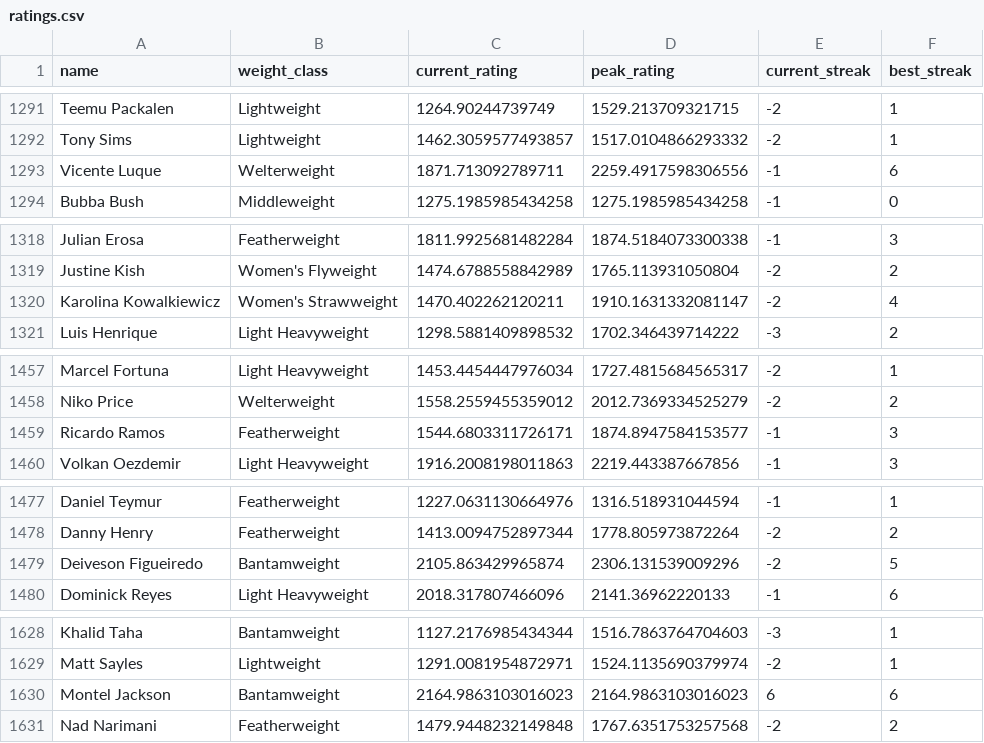
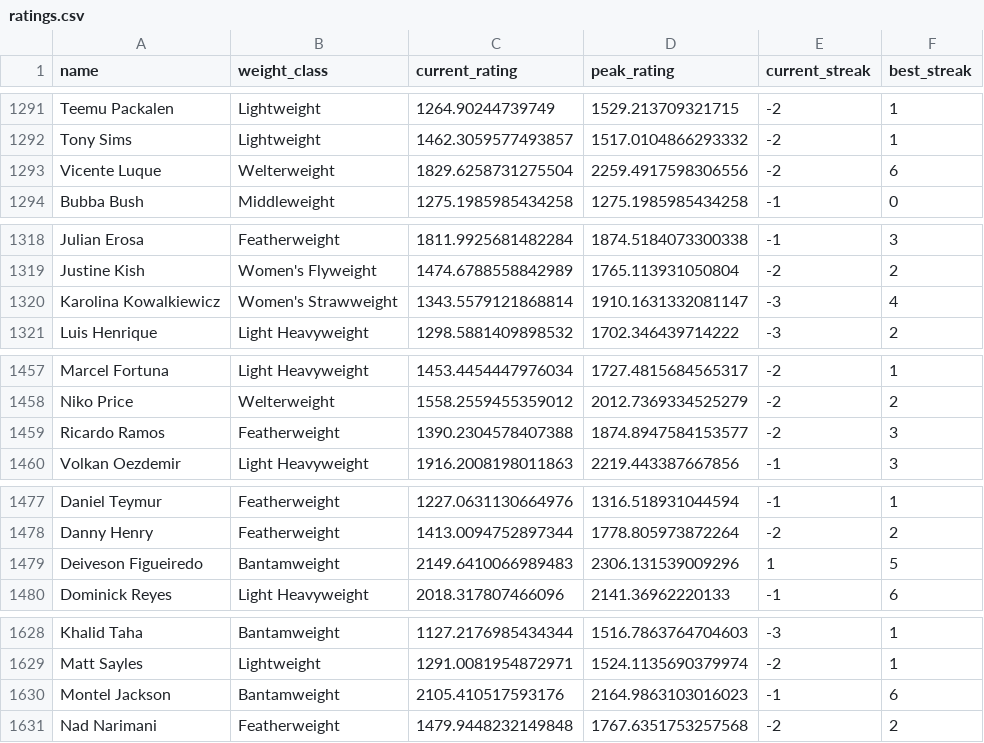
Before and after one commit to kliuc/ufc-glicko-2, a CSV file: data/ratings.csv, drawn as a sheet; only a part is shown, gaps mark what is left out; the diff covers the shown part only.

```diff
--- a/data/ratings.csv
+++ b/data/ratings.csv
@@ -1292,3 +1292,3 @@ Teemu Packalen,Lightweight,1264.90244739749,1529.213709321715,-2,1
 Tony Sims,Lightweight,1462.3059577493857,1517.0104866293332,-2,1
-Vicente Luque,Welterweight,1871.713092789711,2259.4917598306556,-1,6
+Vicente Luque,Welterweight,1829.6258731275504,2259.4917598306556,-2,6
 Bubba Bush,Middleweight,1275.1985985434258,1275.1985985434258,-1,0
@@ -1319,3 +1319,3 @@ Julian Erosa,Featherweight,1811.9925681482284,1874.5184073300338,-1,3
 Justine Kish,Women's Flyweight,1474.6788558842989,1765.113931050804,-2,2
-Karolina Kowalkiewicz,Women's Strawweight,1470.402262120211,1910.1631332081147,-2,4
+Karolina Kowalkiewicz,Women's Strawweight,1343.5579121868814,1910.1631332081147,-3,4
 Luis Henrique,Light Heavyweight,1298.5881409898532,1702.346439714222,-3,2
@@ -1458,3 +1458,3 @@ Marcel Fortuna,Light Heavyweight,1453.4454447976034,1727.4815684565317,-2,1
 Niko Price,Welterweight,1558.2559455359012,2012.7369334525279,-2,2
-Ricardo Ramos,Featherweight,1544.6803311726171,1874.8947584153577,-1,3
+Ricardo Ramos,Featherweight,1390.2304578407388,1874.8947584153577,-2,3
 Volkan Oezdemir,Light Heavyweight,1916.2008198011863,2219.443387667856,-1,3
@@ -1478,3 +1478,3 @@ Daniel Teymur,Featherweight,1227.0631130664976,1316.518931044594,-1,1
 Danny Henry,Featherweight,1413.0094752897344,1778.805973872264,-2,2
-Deiveson Figueiredo,Bantamweight,2105.863429965874,2306.131539009296,-2,5
+Deiveson Figueiredo,Bantamweight,2149.6410066989483,2306.131539009296,1,5
 Dominick Reyes,Light Heavyweight,2018.317807466096,2141.36962220133,-1,6
@@ -1629,3 +1629,3 @@ Khalid Taha,Bantamweight,1127.2176985434344,1516.7863764704603,-3,1
 Matt Sayles,Lightweight,1291.0081954872971,1524.1135690379974,-2,1
-Montel Jackson,Bantamweight,2164.9863103016023,2164.9863103016023,6,6
+Montel Jackson,Bantamweight,2105.410517593176,2164.9863103016023,-1,6
 Nad Narimani,Featherweight,1479.9448232149848,1767.6351753257568,-2,2
```
Also changed, not shown: 2 added rows and 45 edited cells elsewhere in this file, 3 other files.
